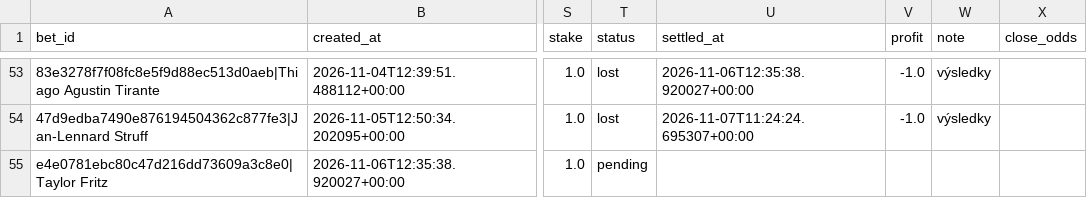
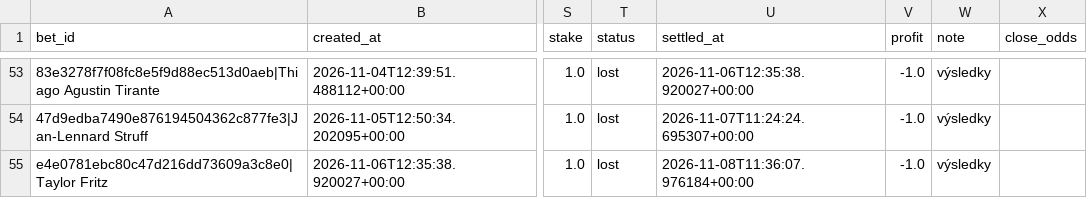
Before and after one commit to petermazgut10-del/tennis-predictor, a CSV file: state/bet_log.csv, drawn as a sheet; only a part is shown, gaps mark what is left out; the diff names each change by its address in the sheet, - before the commit and + after, or states it on an @@ line.

```diff
--- a/state/bet_log.csv
+++ b/state/bet_log.csv
-T55 (status): pending
+T55 (status): lost
-U55 (settled_at): (empty)
+U55 (settled_at): 2026-11-08T11:36:07.976184+00:00
-V55 (profit): (empty)
+V55 (profit): -1.0
-W55 (note): (empty)
+W55 (note): výsledky
```
Also changed, not shown: state/odds/2026-11.csv, 5 other files.
